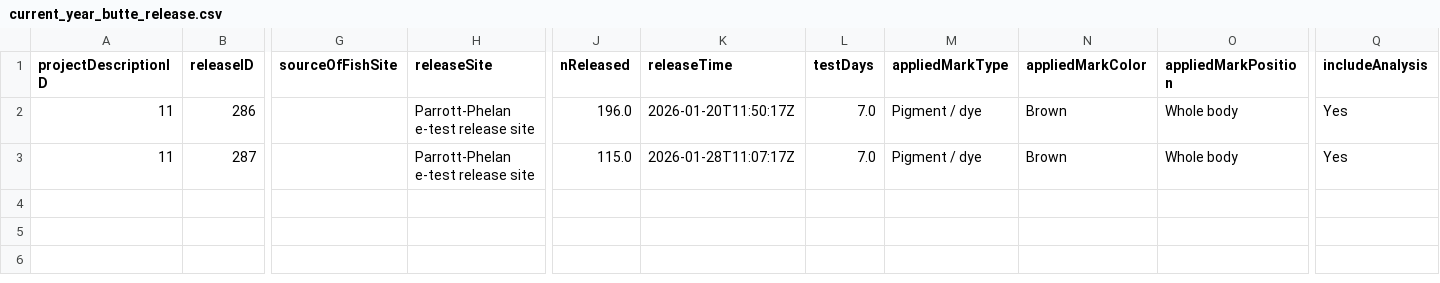
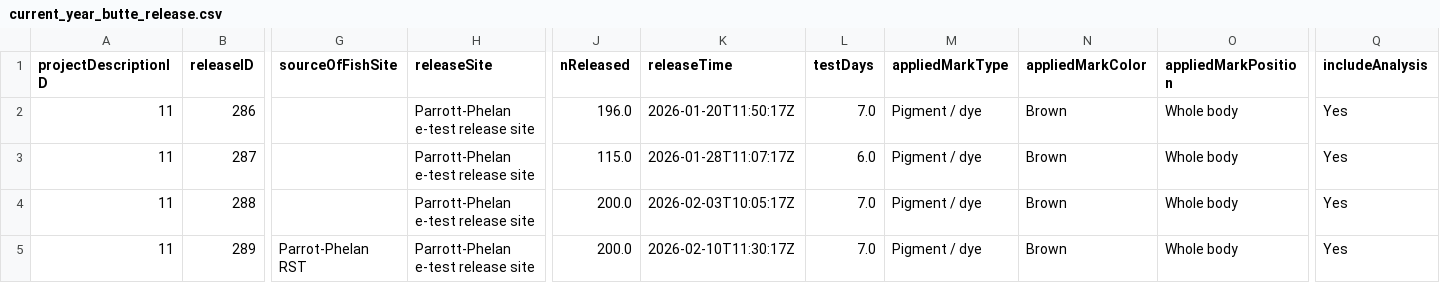
Before and after one commit to SRJPE/jpe-butte-edi, a CSV file: data/current_year_butte_release.csv, drawn as a sheet; only a part is shown, gaps mark what is left out; rows hold the shown columns only; the diff names each change by its address in the sheet, - before the commit and + after, or states it on an @@ line.

```diff
--- a/data/current_year_butte_release.csv
+++ b/data/current_year_butte_release.csv
-L3 (testDays): 7.0
+L3 (testDays): 6.0
+row 4: 11 | 288 |  | Parrott-Phelan e-test release site | 200.0 | 2026-02-03T10:05:17Z | 7.0 | Pigment / dye | Brown | Whole body | Yes
+row 5: 11 | 289 | Parrot-Phelan RST | Parrott-Phelan e-test release site | 200.0 | 2026-02-10T11:30:17Z | 7.0 | Pigment / dye | Brown | Whole body | Yes
```
Also changed, not shown: data/current_year_butte_recapture.csv, 3 other files.
